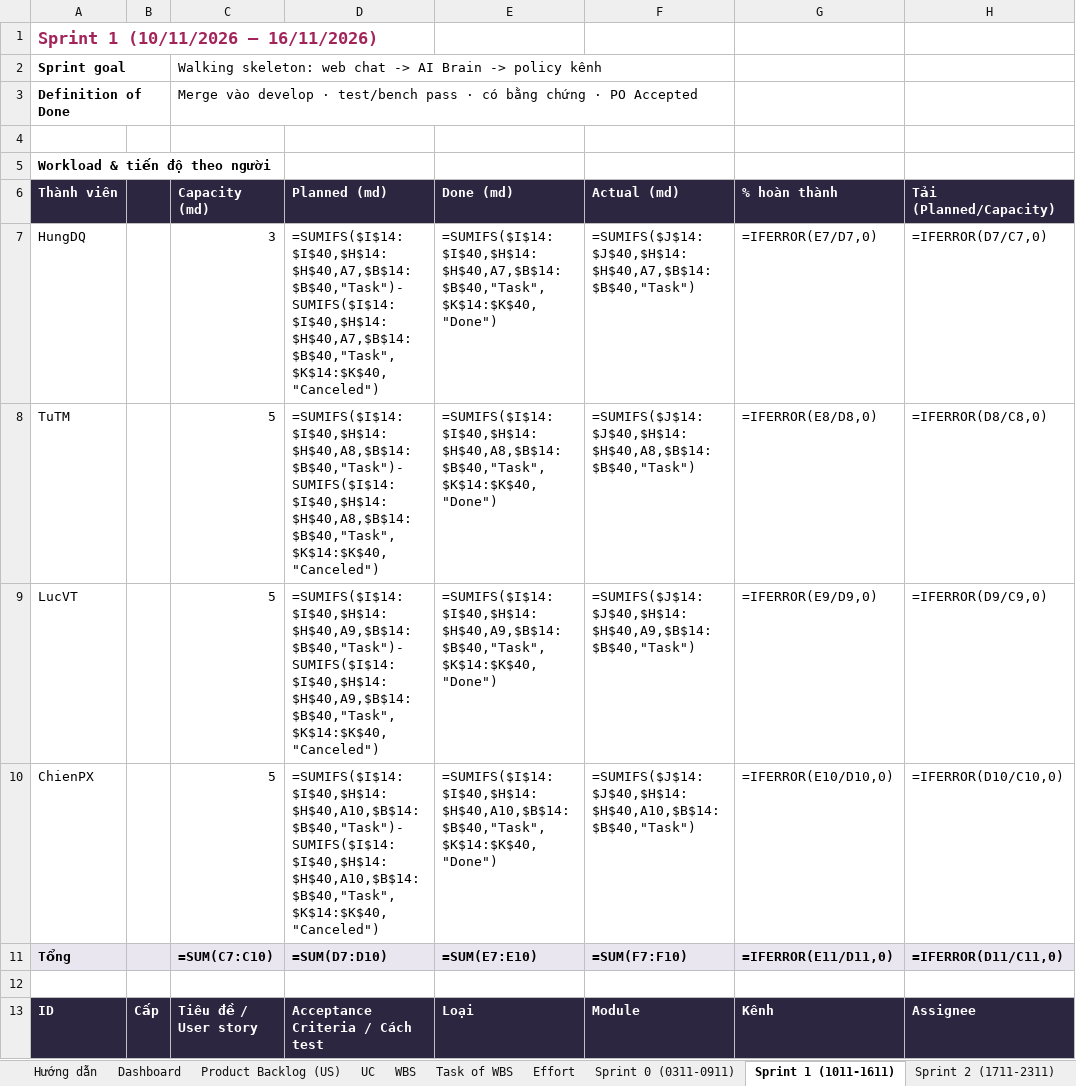
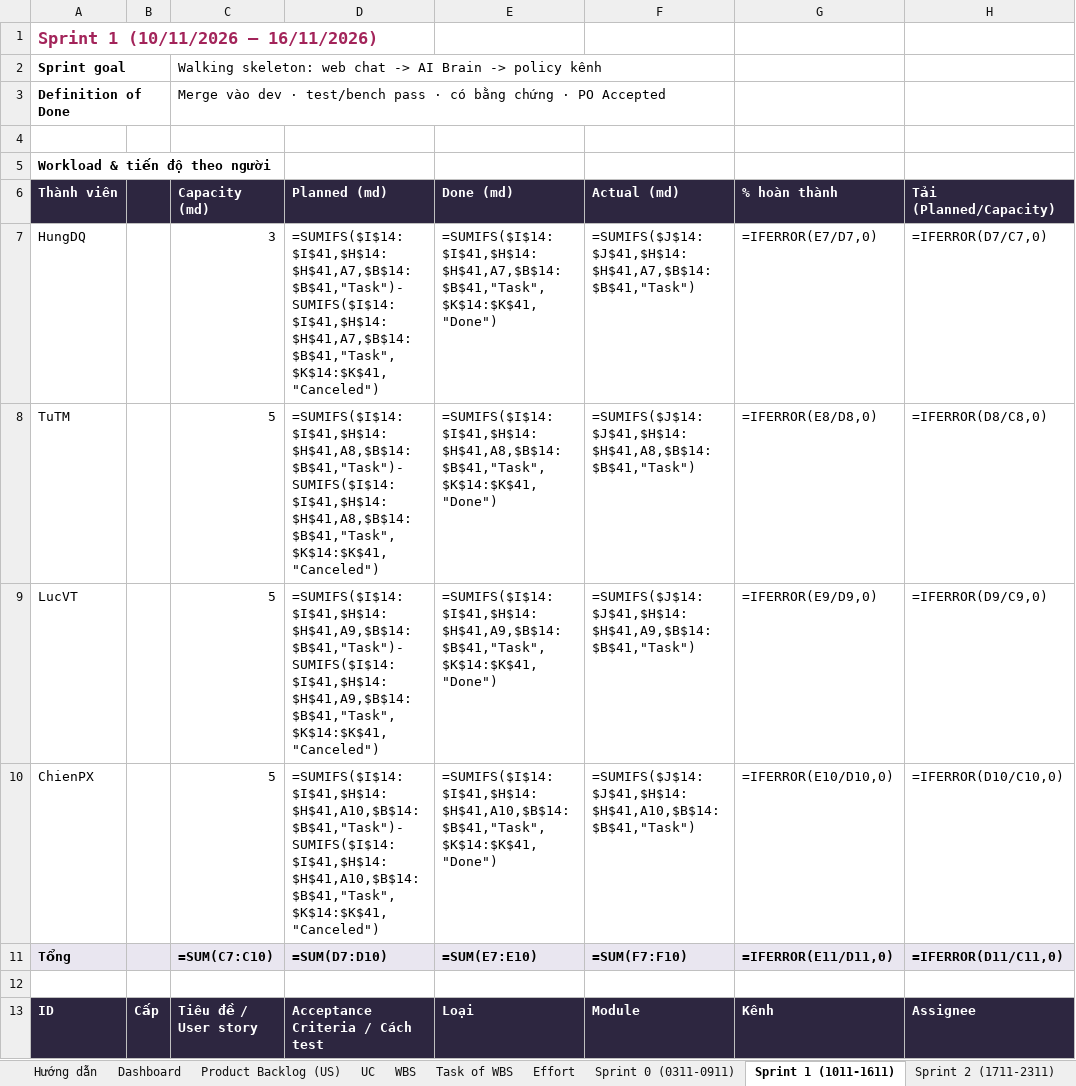
Before and after one commit to FresherTeamOmiAI/OmniAI, an Excel workbook: docs/tracking/OmniAI_Project_Tracking.xlsx, sheet Sprint 1 (1011-1611), drawn as a sheet; only a part is shown; values as stored, in another font and other column widths than the file's, no borders; formulas without a stored value are shown as written; conditional formats not drawn; the diff covers the shown part only; the diff names each change by its address in the sheet, - before the commit and + after, or states it on an @@ line.

```diff
--- a/docs/tracking/OmniAI_Project_Tracking.xlsx (sheet Sprint 1 (1011-1611))
+++ b/docs/tracking/OmniAI_Project_Tracking.xlsx (sheet Sprint 1 (1011-1611))
-C3: Merge vào develop · test/bench…
+C3: Merge vào dev · test/bench…
-D7: =SUMIFS($I$14:$I$40,$H$14:$H$40,A7,$B$14:$B$40,"Task")-SUMIFS($I$14:$I$40,$H$14:$H$40,A7,$B$14:$B$40,"Task",$K$14:$K$40,"Canceled")
+D7: =SUMIFS($I$14:$I$41,$H$14:$H$41,A7,$B$14:$B$41,"Task")-SUMIFS($I$14:$I$41,$H$14:$H$41,A7,$B$14:$B$41,"Task",$K$14:$K$41,"Canceled")
-E7: =SUMIFS($I$14:$I$40,$H$14:$H$40,A7,$B$14:$B$40,"Task",$K$14:$K$40,"Done")
+E7: =SUMIFS($I$14:$I$41,$H$14:$H$41,A7,$B$14:$B$41,"Task",$K$14:$K$41,"Done")
-F7: =SUMIFS($J$14:$J$40,$H$14:$H$40,A7,$B$14:$B$40,"Task")
+F7: =SUMIFS($J$14:$J$41,$H$14:$H$41,A7,$B$14:$B$41,"Task")
-D8: =SUMIFS($I$14:$I$40,$H$14:$H$40,A8,$B$14:$B$40,"Task")-SUMIFS($I$14:$I$40,$H$14:$H$40,A8,$B$14:$B$40,"Task",$K$14:$K$40,"Canceled")
+D8: =SUMIFS($I$14:$I$41,$H$14:$H$41,A8,$B$14:$B$41,"Task")-SUMIFS($I$14:$I$41,$H$14:$H$41,A8,$B$14:$B$41,"Task",$K$14:$K$41,"Canceled")
-E8: =SUMIFS($I$14:$I$40,$H$14:$H$40,A8,$B$14:$B$40,"Task",$K$14:$K$40,"Done")
+E8: =SUMIFS($I$14:$I$41,$H$14:$H$41,A8,$B$14:$B$41,"Task",$K$14:$K$41,"Done")
-F8: =SUMIFS($J$14:$J$40,$H$14:$H$40,A8,$B$14:$B$40,"Task")
+F8: =SUMIFS($J$14:$J$41,$H$14:$H$41,A8,$B$14:$B$41,"Task")
-D9: =SUMIFS($I$14:$I$40,$H$14:$H$40,A9,$B$14:$B$40,"Task")-SUMIFS($I$14:$I$40,$H$14:$H$40,A9,$B$14:$B$40,"Task",$K$14:$K$40,"Canceled")
+D9: =SUMIFS($I$14:$I$41,$H$14:$H$41,A9,$B$14:$B$41,"Task")-SUMIFS($I$14:$I$41,$H$14:$H$41,A9,$B$14:$B$41,"Task",$K$14:$K$41,"Canceled")
-E9: =SUMIFS($I$14:$I$40,$H$14:$H$40,A9,$B$14:$B$40,"Task",$K$14:$K$40,"Done")
+E9: =SUMIFS($I$14:$I$41,$H$14:$H$41,A9,$B$14:$B$41,"Task",$K$14:$K$41,"Done")
-F9: =SUMIFS($J$14:$J$40,$H$14:$H$40,A9,$B$14:$B$40,"Task")
+F9: =SUMIFS($J$14:$J$41,$H$14:$H$41,A9,$B$14:$B$41,"Task")
-D10: =SUMIFS($I$14:$I$40,$H$14:$H$40,A10,$B$14:$B$40,"Task")-SUMIFS($I$14:$I$40,$H$14:$H$40,A10,$B$14:$B$40,"Task",$K$14:$K$40,"Canceled")
+D10: =SUMIFS($I$14:$I$41,$H$14:$H$41,A10,$B$14:$B$41,"Task")-SUMIFS($I$14:$I$41,$H$14:$H$41,A10,$B$14:$B$41,"Task",$K$14:$K$41,"Canceled")
-E10: =SUMIFS($I$14:$I$40,$H$14:$H$40,A10,$B$14:$B$40,"Task",$K$14:$K$40,"Done")
+E10: =SUMIFS($I$14:$I$41,$H$14:$H$41,A10,$B$14:$B$41,"Task",$K$14:$K$41,"Done")
-F10: =SUMIFS($J$14:$J$40,$H$14:$H$40,A10,$B$14:$B$40,"Task")
+F10: =SUMIFS($J$14:$J$41,$H$14:$H$41,A10,$B$14:$B$41,"Task")
```
Also changed, not shown: 1 added row and 39 edited cells elsewhere in this sheet, sheet Effort, sheet Sprint 0 (0311-0911), sheet Issues & Risks, sheet Product Backlog (US), sheet Task of WBS, sheet WBS, 14 more sheets, 4 other files.
